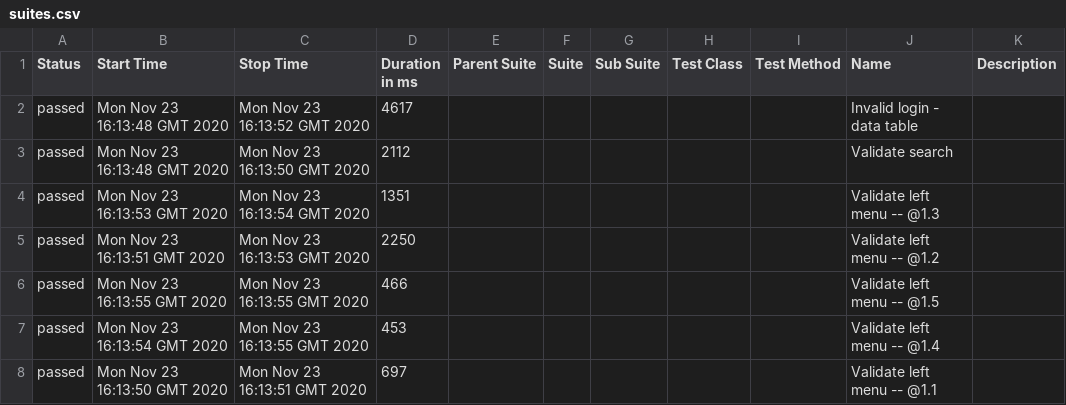
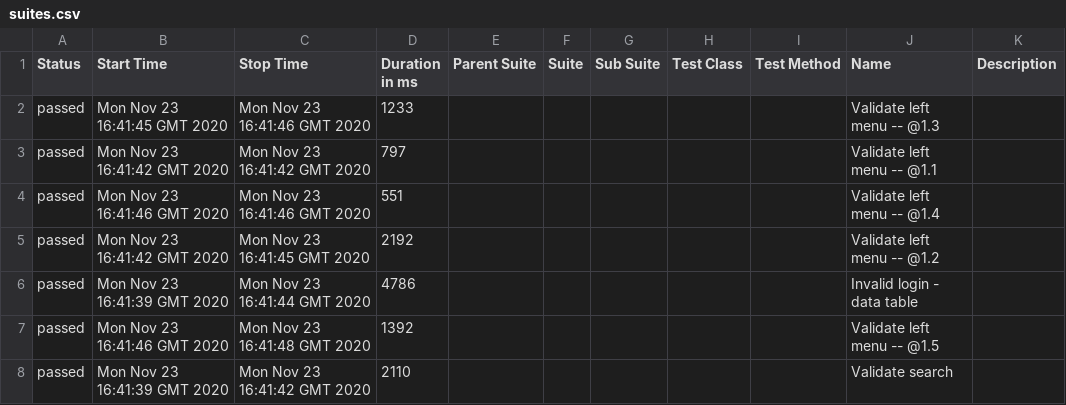
Before and after one commit to one-focus/python-behave-allure-base, a CSV file: 3/data/suites.csv, drawn as a sheet.

```diff
--- a/3/data/suites.csv
+++ b/3/data/suites.csv
@@ -1,8 +1,8 @@
 "Status","Start Time","Stop Time","Duration in ms","Parent Suite","Suite","Sub Suite","Test Class","Test Method","Name","Description"
-"passed","Mon Nov 23 16:13:48 GMT 2020","Mon Nov 23 16:13:52 GMT 2020","4617","","","","","","Invalid login - data table",""
-"passed","Mon Nov 23 16:13:48 GMT 2020","Mon Nov 23 16:13:50 GMT 2020","2112","","","","","","Validate search",""
-"passed","Mon Nov 23 16:13:53 GMT 2020","Mon Nov 23 16:13:54 GMT 2020","1351","","","","","","Validate left menu -- @1.3 ",""
-"passed","Mon Nov 23 16:13:51 GMT 2020","Mon Nov 23 16:13:53 GMT 2020","2250","","","","","","Validate left menu -- @1.2 ",""
-"passed","Mon Nov 23 16:13:55 GMT 2020","Mon Nov 23 16:13:55 GMT 2020","466","","","","","","Validate left menu -- @1.5 ",""
-"passed","Mon Nov 23 16:13:54 GMT 2020","Mon Nov 23 16:13:55 GMT 2020","453","","","","","","Validate left menu -- @1.4 ",""
-"passed","Mon Nov 23 16:13:50 GMT 2020","Mon Nov 23 16:13:51 GMT 2020","697","","","","","","Validate left menu -- @1.1 ",""
+"passed","Mon Nov 23 16:41:45 GMT 2020","Mon Nov 23 16:41:46 GMT 2020","1233","","","","","","Validate left menu -- @1.3 ",""
+"passed","Mon Nov 23 16:41:42 GMT 2020","Mon Nov 23 16:41:42 GMT 2020","797","","","","","","Validate left menu -- @1.1 ",""
+"passed","Mon Nov 23 16:41:46 GMT 2020","Mon Nov 23 16:41:46 GMT 2020","551","","","","","","Validate left menu -- @1.4 ",""
+"passed","Mon Nov 23 16:41:42 GMT 2020","Mon Nov 23 16:41:45 GMT 2020","2192","","","","","","Validate left menu -- @1.2 ",""
+"passed","Mon Nov 23 16:41:39 GMT 2020","Mon Nov 23 16:41:44 GMT 2020","4786","","","","","","Invalid login - data table",""
+"passed","Mon Nov 23 16:41:46 GMT 2020","Mon Nov 23 16:41:48 GMT 2020","1392","","","","","","Validate left menu -- @1.5 ",""
+"passed","Mon Nov 23 16:41:39 GMT 2020","Mon Nov 23 16:41:42 GMT 2020","2110","","","","","","Validate search",""
```
Also changed, not shown: 33 other files.
